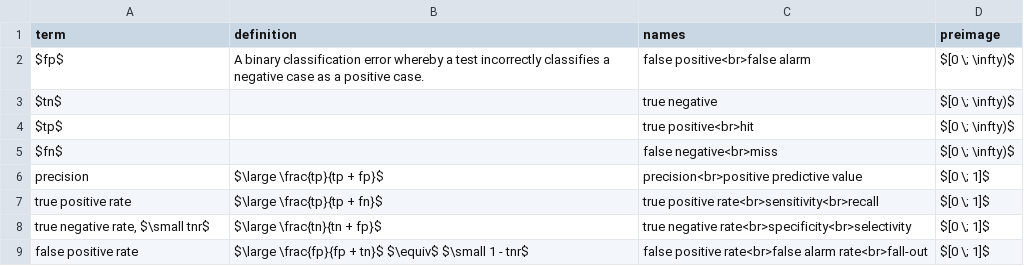
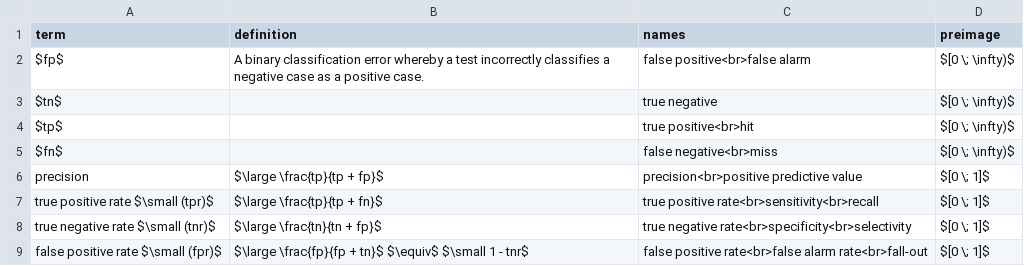
Before and after one commit to exhypotheses/exhypotheses.github.io, a CSV file: _data/definitions/glossary.csv, drawn as a sheet.

Commit message:
Update _data/definitions/glossary.csv

```diff
--- a/_data/definitions/glossary.csv
+++ b/_data/definitions/glossary.csv
@@ -6,4 +6,4 @@
 "precision","$\large \frac{tp}{tp + fp}$","precision<br>positive predictive value","$[0 \; 1]$"
-"true positive rate","$\large \frac{tp}{tp + fn}$","true positive rate<br>sensitivity<br>recall","$[0 \; 1]$"
-"true negative rate, $\small tnr$","$\large \frac{tn}{tn + fp}$","true negative rate<br>specificity<br>selectivity","$[0 \; 1]$"
-"false positive rate","$\large \frac{fp}{fp + tn}$ $\equiv$ $\small 1 - tnr$","false positive rate<br>false alarm rate<br>fall-out","$[0 \; 1]$"
+"true positive rate $\small (tpr)$","$\large \frac{tp}{tp + fn}$","true positive rate<br>sensitivity<br>recall","$[0 \; 1]$"
+"true negative rate $\small (tnr)$","$\large \frac{tn}{tn + fp}$","true negative rate<br>specificity<br>selectivity","$[0 \; 1]$"
+"false positive rate $\small (fpr)$","$\large \frac{fp}{fp + tn}$ $\equiv$ $\small 1 - tnr$","false positive rate<br>false alarm rate<br>fall-out","$[0 \; 1]$"
```
